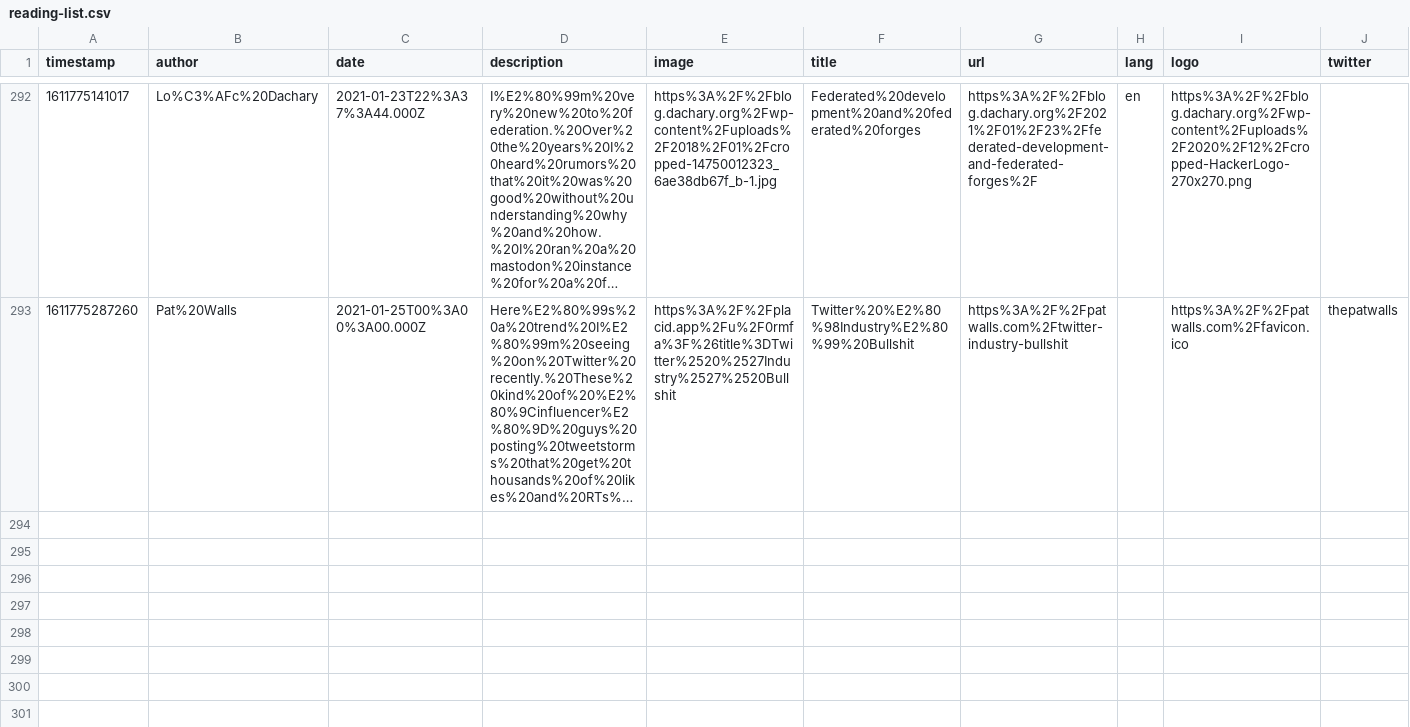
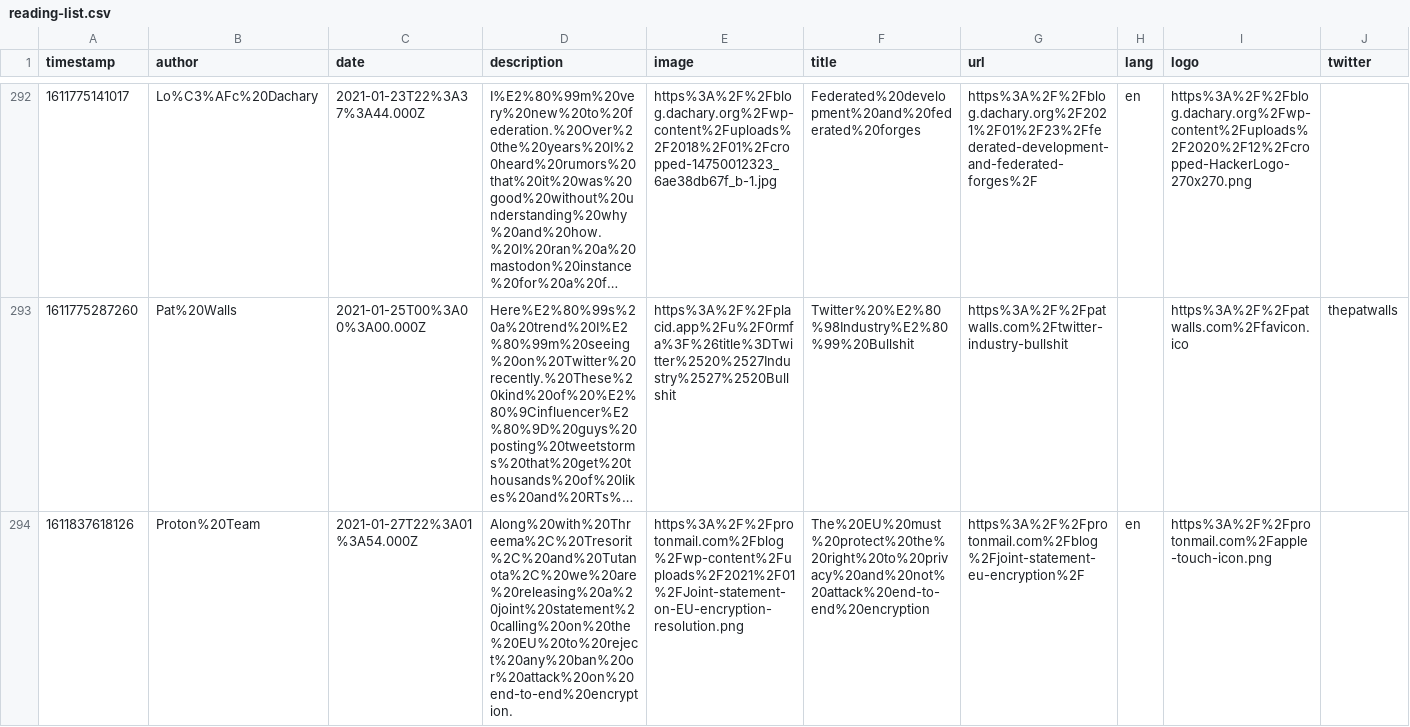
Before and after one commit to franky47/cms, a CSV file: reading-list.csv, drawn as a sheet; only a part is shown, gaps mark what is left out; long unchanged cells end in …; the diff names each change by its address in the sheet, - before the commit and + after, or states it on an @@ line.

Commit message:
gitrows: Add https://protonmail.com/blog/joint-statement-eu-encryption/

```diff
--- a/reading-list.csv
+++ b/reading-list.csv
+row 294: 1611837618126 | Proton%20Team | 2021-01-27T22%3A01%3A54.000Z | Along%20with%20Threema%2C%20Tresorit%2C%20and%20Tutanota%2C%20we%20are%20releasing%20a%20joint%20statement%20calling%20on%20the%20EU%20to%20reject%20any%20ban%20or%20attack%20on%20end-to-end%20encryption. | https%3A%2F%2Fprotonmail.com%2Fblog%2Fwp-content%2Fuploads%2F2021%2F01%2FJoint-statement-on-EU-encryption-resolution.png | The%20EU%20must%20protect%20the%20right%20to%20privacy%20and%20not%20attack%20end-to-end%20encryption | https%3A%2F%2Fprotonmail.com%2Fblog%2Fjoint-statement-eu-encryption%2F | en | https%3A%2F%2Fprotonmail.com%2Fapple-touch-icon.png
```
